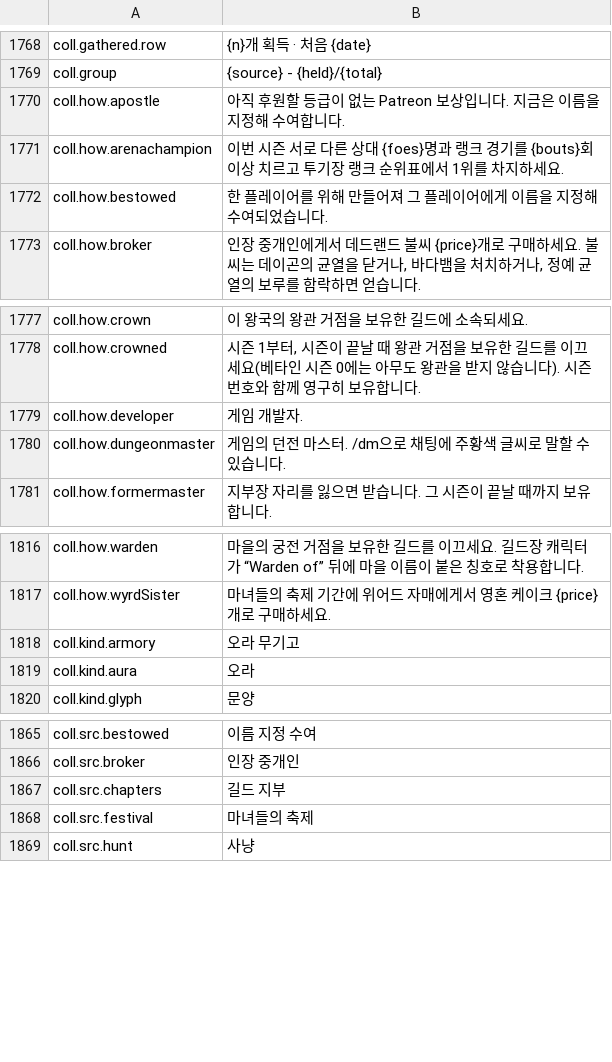
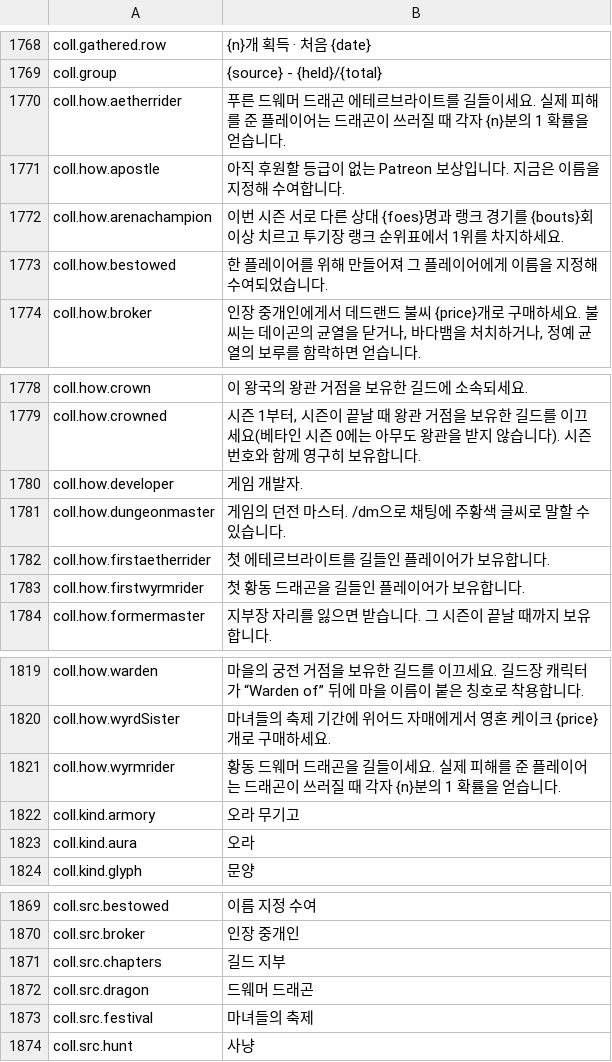
Before and after one commit to Lattymoy/daggerfall-js-source, a CSV file: locales/ko/Port_Strings.csv, drawn as a sheet; only a part is shown, gaps mark what is left out.

```diff
--- a/locales/ko/Port_Strings.csv
+++ b/locales/ko/Port_Strings.csv
@@ -1769,2 +1769,3 @@ coll.gathered.row,"{n}개 획득 · 처음 {date}"
 coll.group,"{source} - {held}/{total}"
+coll.how.aetherrider,"푸른 드웨머 드래곤 에테르브라이트를 길들이세요. 실제 피해를 준 플레이어는 드래곤이 쓰러질 때 각자 {n}분의 1 확률을 얻습니다."
 coll.how.apostle,"아직 후원할 등급이 없는 Patreon 보상입니다. 지금은 이름을 지정해 수여합니다."
@@ -1780,2 +1781,4 @@ coll.how.developer,"게임 개발자."
 coll.how.dungeonmaster,"게임의 던전 마스터. /dm으로 채팅에 주황색 글씨로 말할 수 있습니다."
+coll.how.firstaetherrider,"첫 에테르브라이트를 길들인 플레이어가 보유합니다."
+coll.how.firstwyrmrider,"첫 황동 드래곤을 길들인 플레이어가 보유합니다."
 coll.how.formermaster,"지부장 자리를 잃으면 받습니다. 그 시즌이 끝날 때까지 보유합니다."
@@ -1817,2 +1820,3 @@ coll.how.warden,"마을의 궁전 거점을 보유한 길드를 이끄세요.
 coll.how.wyrdSister,"마녀들의 축제 기간에 위어드 자매에게서 영혼 케이크 {price}개로 구매하세요."
+coll.how.wyrmrider,"황동 드웨머 드래곤을 길들이세요. 실제 피해를 준 플레이어는 드래곤이 쓰러질 때 각자 {n}분의 1 확률을 얻습니다."
 coll.kind.armory,"오라 무기고"
@@ -1867,2 +1871,3 @@ coll.src.broker,"인장 중개인"
 coll.src.chapters,"길드 지부"
+coll.src.dragon,"드웨머 드래곤"
 coll.src.festival,"마녀들의 축제"
```
Also changed, not shown: locales/bg/Port_Strings.csv, locales/cs/Port_Strings.csv, 25 other files.
